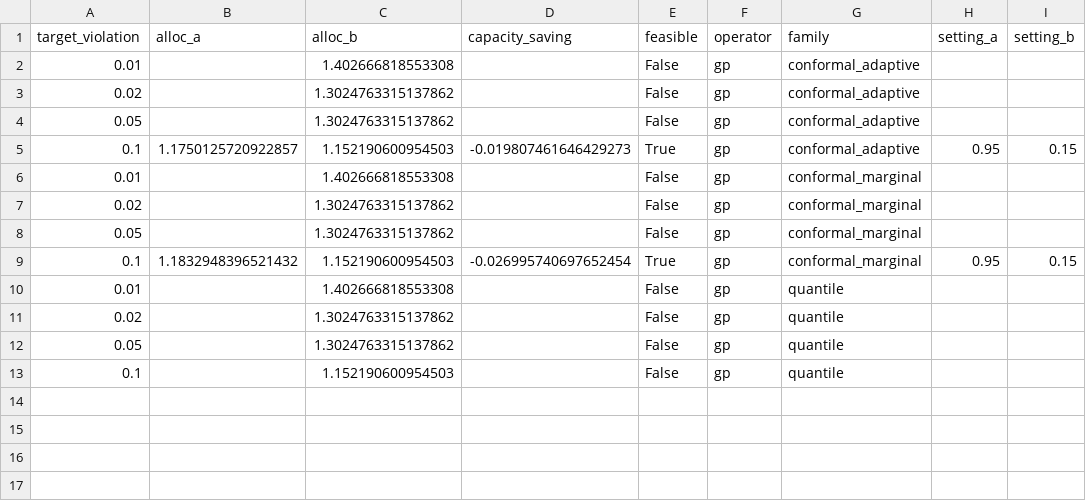
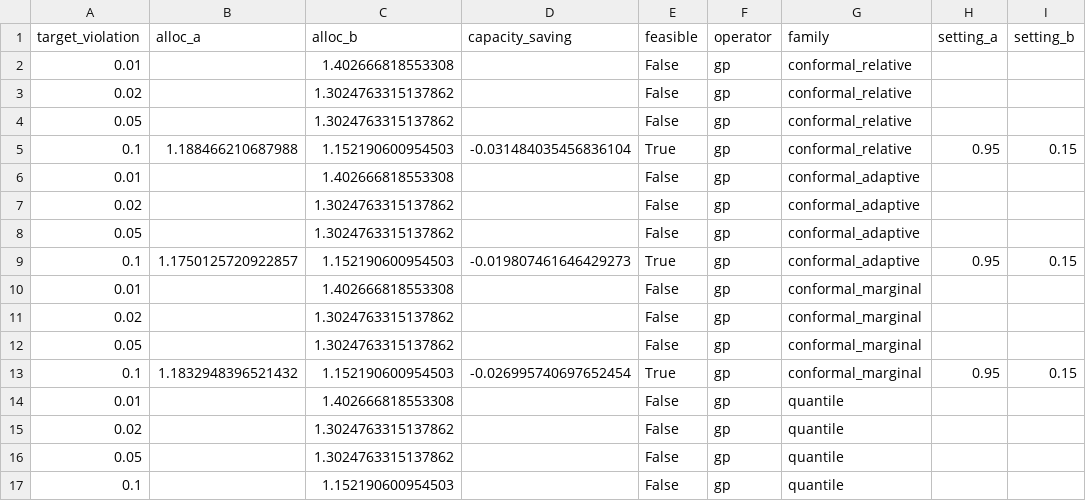
Before and after one commit to sad-code-at/bwalloc, a CSV file: experiments/results/savings_gp.csv, drawn as a sheet.

```diff
--- a/experiments/results/savings_gp.csv
+++ b/experiments/results/savings_gp.csv
@@ -1,2 +1,6 @@
 target_violation,alloc_a,alloc_b,capacity_saving,feasible,operator,family,setting_a,setting_b
+0.01,,1.402666818553308,,False,gp,conformal_relative,,
+0.02,,1.3024763315137862,,False,gp,conformal_relative,,
+0.05,,1.3024763315137862,,False,gp,conformal_relative,,
+0.1,1.188466210687988,1.152190600954503,-0.031484035456836104,True,gp,conformal_relative,0.95,0.15
 0.01,,1.402666818553308,,False,gp,conformal_adaptive,,
```
Also changed, not shown: experiments/results/pareto_gp.csv, 5 other files.
